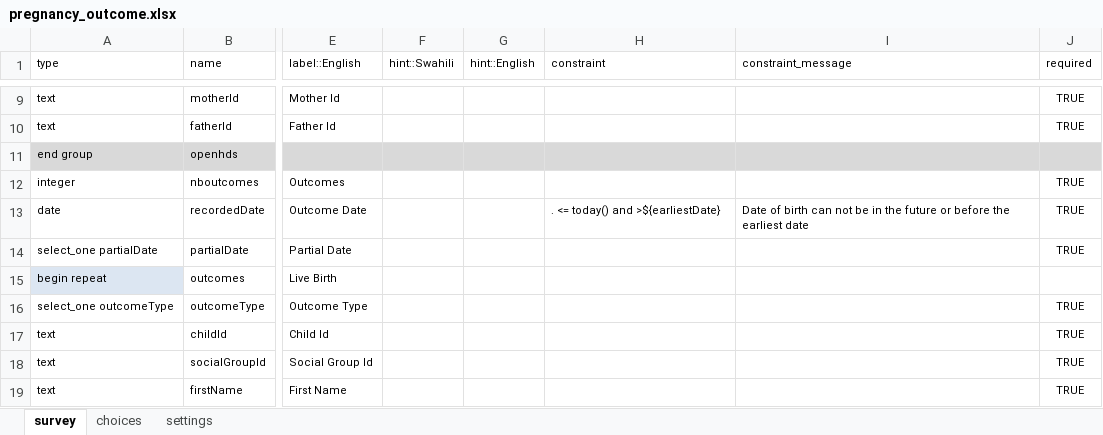
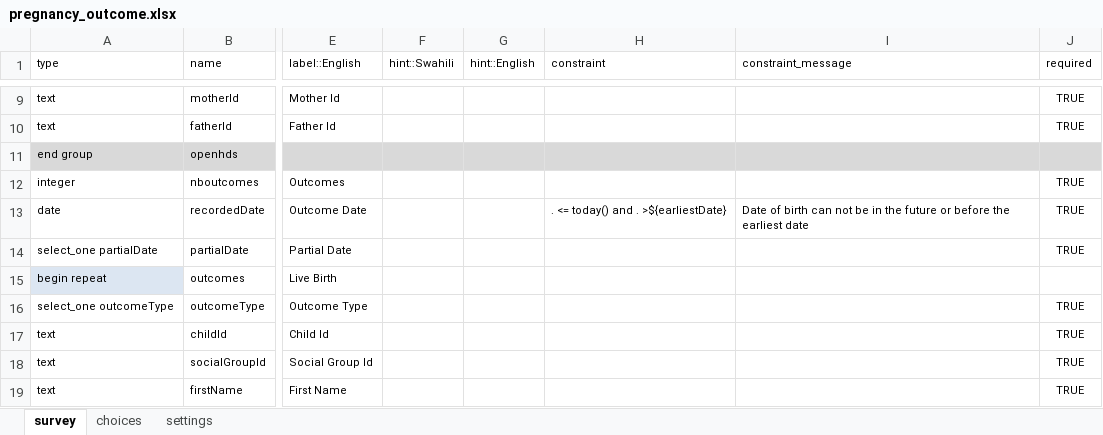
Before and after one commit to OpenHDS/openhds-tablet, an Excel workbook: xforms/xlsforms/pregnancy_outcome.xlsx, sheet survey, drawn as a sheet; only a part is shown, gaps mark what is left out; values as stored, in another font and other column widths than the file's, no borders; the diff names each change by its address in the sheet, - before the commit and + after, or states it on an @@ line.

```diff
--- a/xforms/xlsforms/pregnancy_outcome.xlsx (sheet survey)
+++ b/xforms/xlsforms/pregnancy_outcome.xlsx (sheet survey)
-H13 (constraint): . <= today() and >${earliestDate}
+H13 (constraint): . <= today() and . >${earliestDate}
```
Also changed, not shown: xforms/xlsforms/death_registration.xlsx, xforms/xlsforms/death_to_hoh.xlsx, 2 other files.
